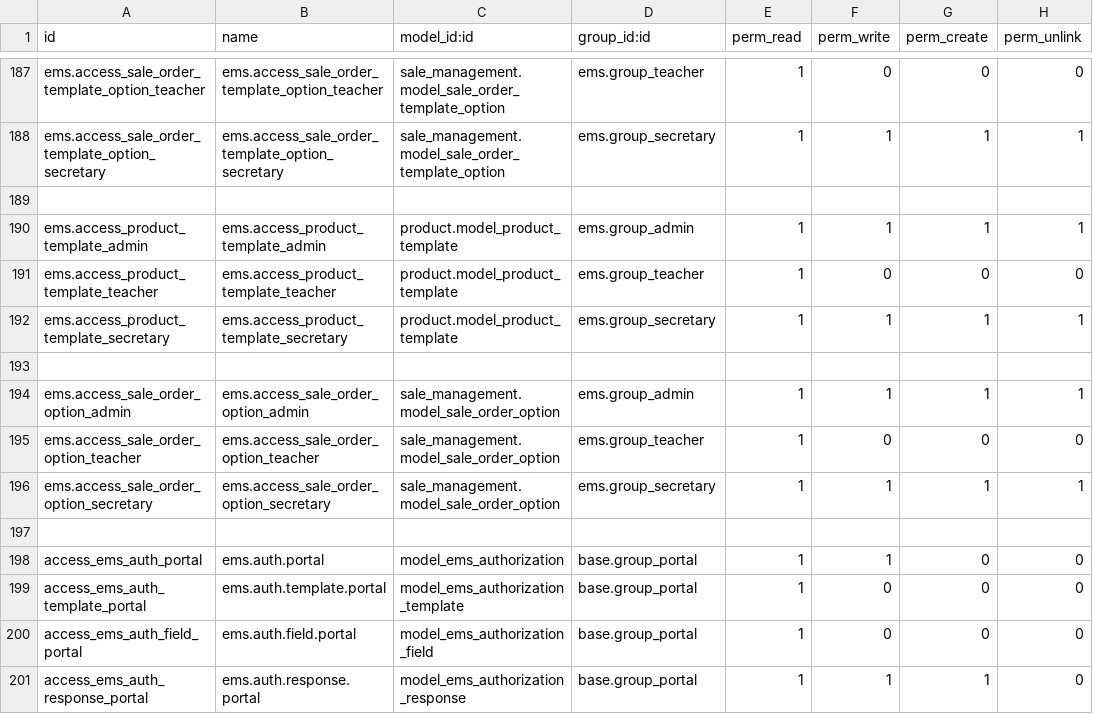
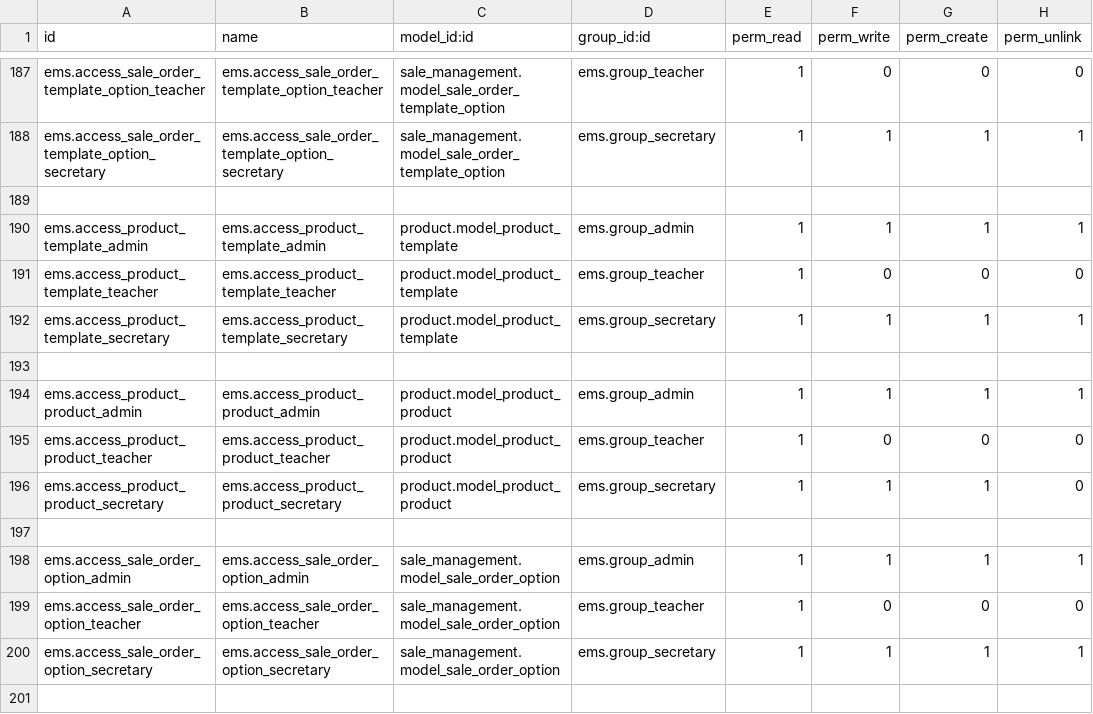
Before and after one commit to ElPuig/EMS, a CSV file: security/ir.model.access.csv, drawn as a sheet; only a part is shown, gaps mark what is left out; the shorter side is filled out with more unchanged rows; the diff names each change by its address in the sheet, - before the commit and + after, or states it on an @@ line.

Commit message:
Fix secretary role missing access rules
Added record rules for group_secretary on res.partner, ems.enrollment
and ems.authorization, and model-level access to product.product.

```diff
--- a/security/ir.model.access.csv
+++ b/security/ir.model.access.csv
+row 194: ems.access_product_product_admin | ems.access_product_product_admin | product.model_product_product | ems.group_admin | 1 | 1 | 1 | 1
+row 195: ems.access_product_product_teacher | ems.access_product_product_teacher | product.model_product_product | ems.group_teacher | 1 | 0 | 0 | 0
+row 196: ems.access_product_product_secretary | ems.access_product_product_secretary | product.model_product_product | ems.group_secretary | 1 | 1 | 1 | 0
+row 197: (empty)
```
Also changed, not shown: 1 other file.
